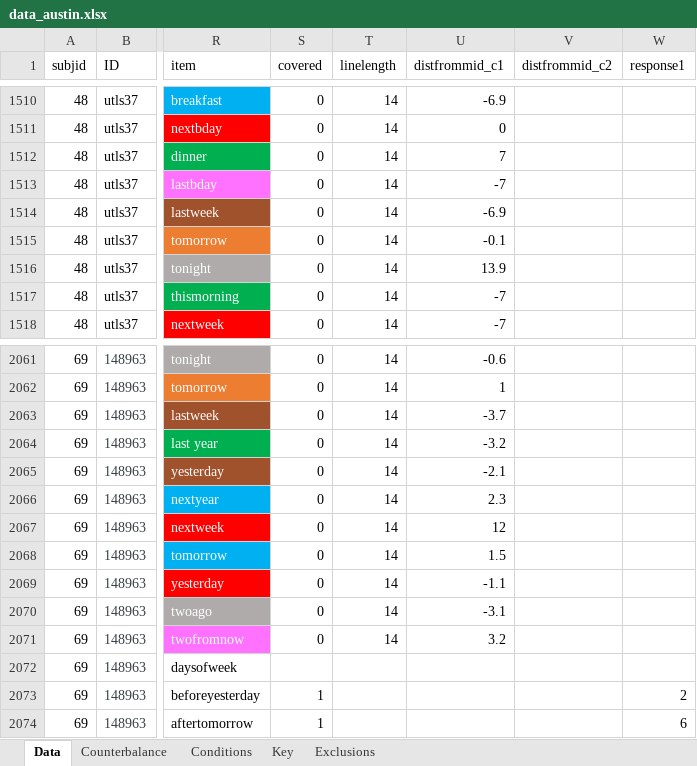
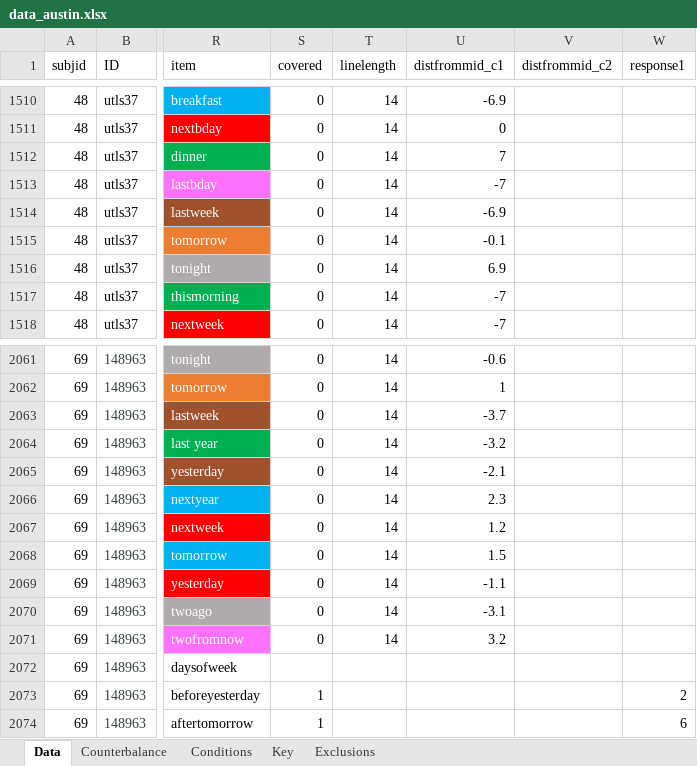
Before and after one commit to AustinThoughtLab/GTW-Analyses, an Excel workbook: data_austin.xlsx, sheet Data, drawn as a sheet; only a part is shown, gaps mark what is left out; values as stored, in another font and other column widths than the file's, no borders; conditional formats not drawn; the diff names each change by its address in the sheet, - before the commit and + after, or states it on an @@ line.

Commit message:
corrected timeline coding errors for Subj 48 and 69

```diff
--- a/data_austin.xlsx (sheet Data)
+++ b/data_austin.xlsx (sheet Data)
-U1516 (distfrommid_c1): 13.9
+U1516 (distfrommid_c1): 6.9
-U2067 (distfrommid_c1): 12
+U2067 (distfrommid_c1): 1.2
```
Also changed, not shown: 1 other file.
